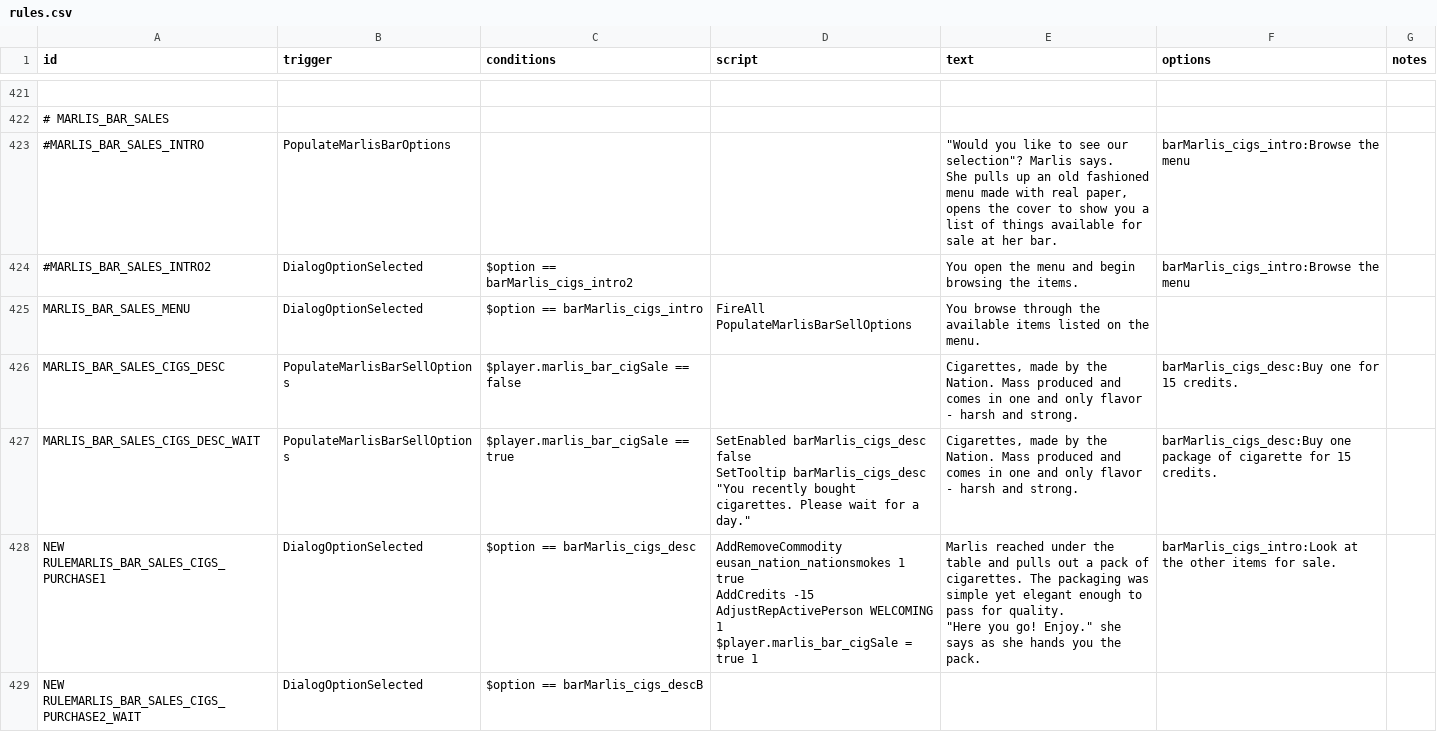
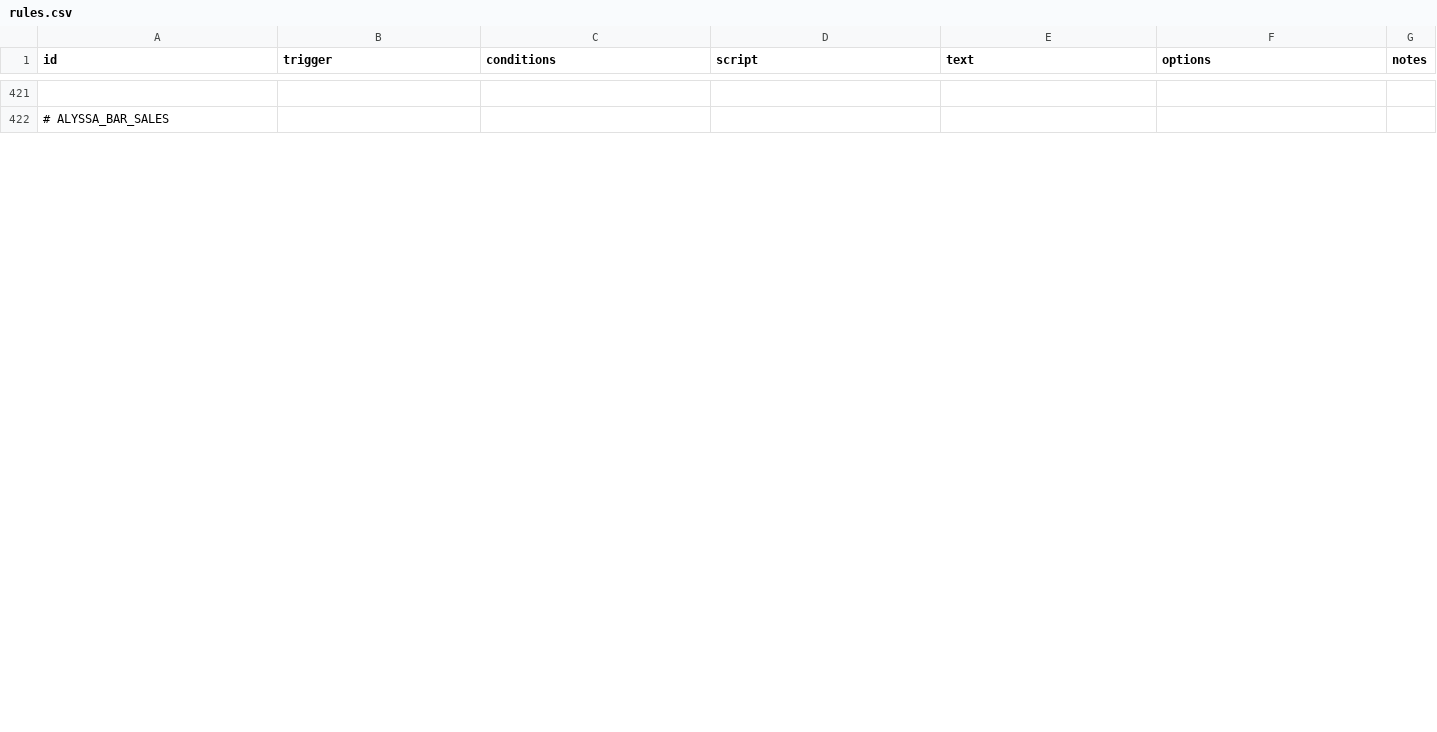
Before and after one commit to naslee2/SignalisMod, a CSV file: data/campaign/rules.csv, drawn as a sheet; only a part is shown, gaps mark what is left out; removed rows and columns are numbered as before the commit, all else as after; ↵ is a line break in a cell; the diff covers the shown part only; the diff names each change by its address in the sheet, - before the commit and + after, or states it on an @@ line.

Commit message:
Sunsetting Marlis on request from the OC creator, Koli. Alyssa will take her place now. Happy Bartending.

```diff
--- a/data/campaign/rules.csv
+++ b/data/campaign/rules.csv
-A422 (id): # MARLIS_BAR_SALES
+A422 (id): # ALYSSA_BAR_SALES
-row 423: #MARLIS_BAR_SALES_INTRO | PopulateMarlisBarOptions |  |  | "Would you like to see our selection"? Marlis says. ↵ She pulls up an old fashioned menu made with real paper, opens the cover to show you a list of things available for sale at her bar. | barMarlis_cigs_intro:Browse the menu
-row 424: #MARLIS_BAR_SALES_INTRO2 | DialogOptionSelected | $option == barMarlis_cigs_intro2 |  | You open the menu and begin browsing the items. | barMarlis_cigs_intro:Browse the menu
-row 425: MARLIS_BAR_SALES_MENU | DialogOptionSelected | $option == barMarlis_cigs_intro | FireAll PopulateMarlisBarSellOptions | You browse through the available items listed on the menu.
-row 426: MARLIS_BAR_SALES_CIGS_DESC | PopulateMarlisBarSellOptions | $player.marlis_bar_cigSale == false |  | Cigarettes, made by the Nation. Mass produced and comes in one and only flavor - harsh and strong. | barMarlis_cigs_desc:Buy one for 15 credits.
-row 427: MARLIS_BAR_SALES_CIGS_DESC_WAIT | PopulateMarlisBarSellOptions | $player.marlis_bar_cigSale == true | SetEnabled barMarlis_cigs_desc false ↵ SetTooltip barMarlis_cigs_desc "You recently bought cigarettes. Please wait for a day." | Cigarettes, made by the Nation. Mass produced and comes in one and only flavor - harsh and strong. | barMarlis_cigs_desc:Buy one package of cigarette for 15 credits.
-row 428: NEW RULEMARLIS_BAR_SALES_CIGS_PURCHASE1 | DialogOptionSelected | $option == barMarlis_cigs_desc | AddRemoveCommodity eusan_nation_nationsmokes 1 true ↵ AddCredits -15 ↵ AdjustRepActivePerson WELCOMING 1 ↵ $player.marlis_bar_cigSale = true 1 | Marlis reached under the table and pulls out a pack of cigarettes. The packaging was simple yet elegant enough to pass for quality. ↵ "Here you go! Enjoy." she says as she hands you the pack. | barMarlis_cigs_intro:Look at the other items for sale.
-row 429: NEW RULEMARLIS_BAR_SALES_CIGS_PURCHASE2_WAIT | DialogOptionSelected | $option == barMarlis_cigs_descB
```
Also changed, not shown: 19 added rows, 3 removed rows and 51 edited cells elsewhere in this file, 5 other files.
